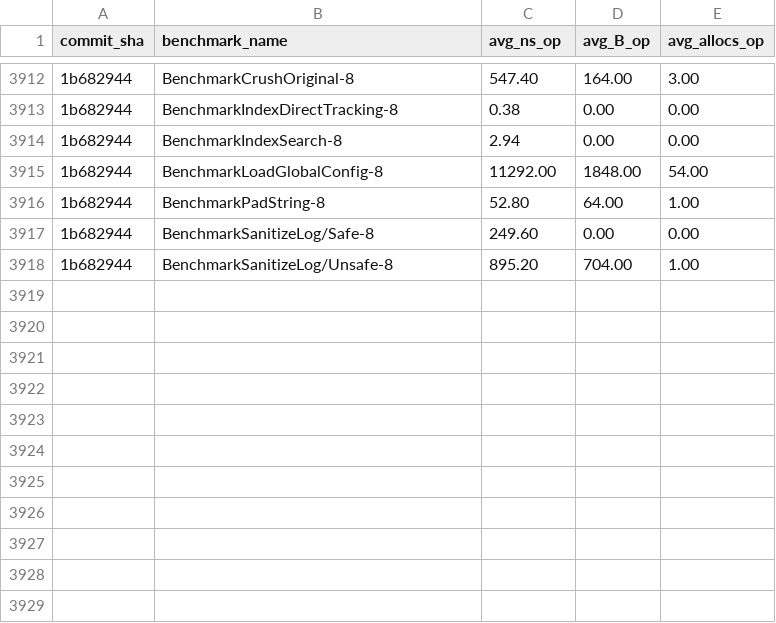
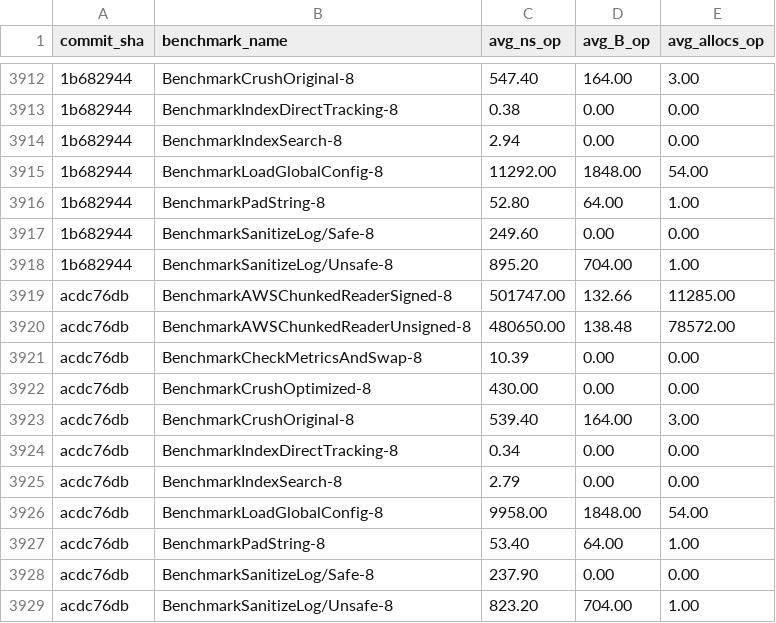
Before and after one commit to alsotoes/momo, a CSV file: .github/data/benchmark_history.csv, drawn as a sheet; only a part is shown, gaps mark what is left out; the diff names each change by its address in the sheet, - before the commit and + after, or states it on an @@ line.

```diff
--- a/.github/data/benchmark_history.csv
+++ b/.github/data/benchmark_history.csv
+row 3919: acdc76db | BenchmarkAWSChunkedReaderSigned-8 | 501747.00 | 132.66 | 11285.00
+row 3920: acdc76db | BenchmarkAWSChunkedReaderUnsigned-8 | 480650.00 | 138.48 | 78572.00
+row 3921: acdc76db | BenchmarkCheckMetricsAndSwap-8 | 10.39 | 0.00 | 0.00
+row 3922: acdc76db | BenchmarkCrushOptimized-8 | 430.00 | 0.00 | 0.00
+row 3923: acdc76db | BenchmarkCrushOriginal-8 | 539.40 | 164.00 | 3.00
+row 3924: acdc76db | BenchmarkIndexDirectTracking-8 | 0.34 | 0.00 | 0.00
+row 3925: acdc76db | BenchmarkIndexSearch-8 | 2.79 | 0.00 | 0.00
+row 3926: acdc76db | BenchmarkLoadGlobalConfig-8 | 9958.00 | 1848.00 | 54.00
+row 3927: acdc76db | BenchmarkPadString-8 | 53.40 | 64.00 | 1.00
+row 3928: acdc76db | BenchmarkSanitizeLog/Safe-8 | 237.90 | 0.00 | 0.00
+row 3929: acdc76db | BenchmarkSanitizeLog/Unsafe-8 | 823.20 | 704.00 | 1.00
```
Also changed, not shown: 1 other file.
